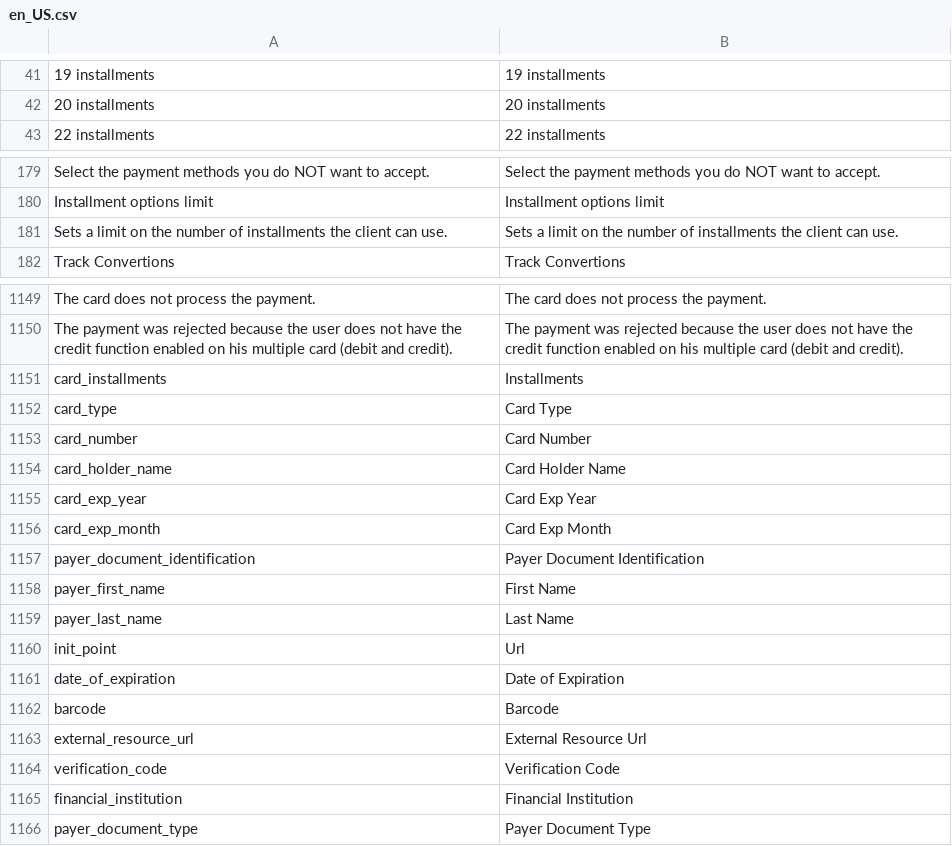
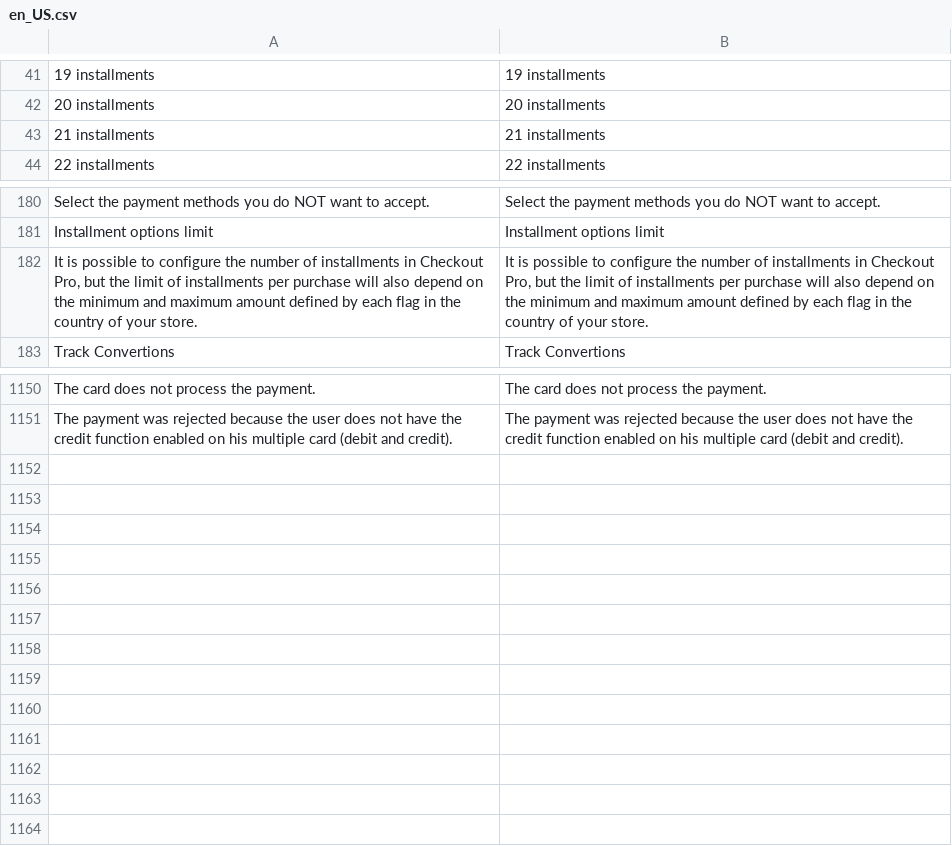
Before and after one commit to mercadopago/adb-payment, a CSV file: i18n/en_US.csv, drawn as a sheet; only a part is shown, gaps mark what is left out; removed rows and columns are numbered as before the commit, all else as after; the diff names each change by its address in the sheet, - before the commit and + after, or states it on an @@ line.

```diff
--- a/i18n/en_US.csv
+++ b/i18n/en_US.csv
+row 43: 21 installments | 21 installments
-row 181: Sets a limit on the number of installments the client can use. | Sets a limit on the number of installments the client can use.
+row 182: It is possible to configure the number of installments in Checkout Pro, but the limit of installments per purchase will also depend on the minimum and maximum amount defined by each flag in the country of your store. | It is possible to configure the number of installments in Checkout Pro, but the limit of installments per purchase will also depend on the minimum and maximum amount defined by each flag in the country of your store.
-row 1151: card_installments | Installments
-row 1152: card_type | Card Type
-row 1153: card_number | Card Number
-row 1154: card_holder_name | Card Holder Name
-row 1155: card_exp_year | Card Exp Year
-row 1156: card_exp_month | Card Exp Month
-row 1157: payer_document_identification | Payer Document Identification
-row 1158: payer_first_name | First Name
-row 1159: payer_last_name | Last Name
-row 1160: init_point | Url
-row 1161: date_of_expiration | Date of Expiration
-row 1162: barcode | Barcode
-row 1163: external_resource_url | External Resource Url
-row 1164: verification_code | Verification Code
-row 1165: financial_institution | Financial Institution
-row 1166: payer_document_type | Payer Document Type
```
Also changed, not shown: i18n/pt_BR.csv, 42 other files.
